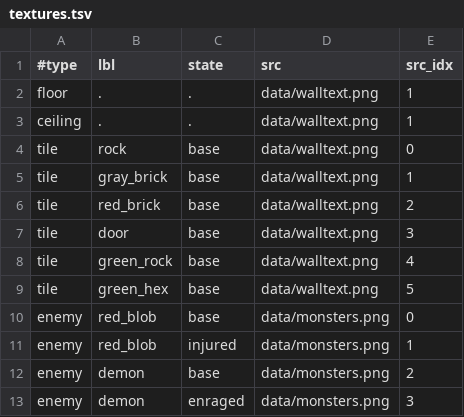
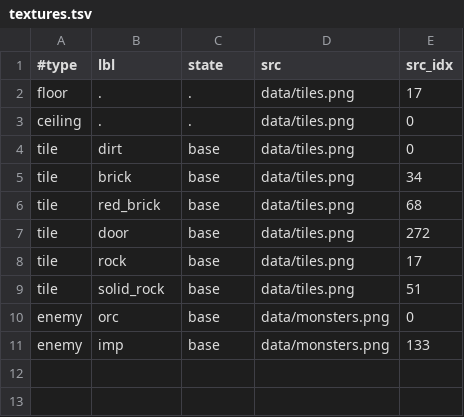
Before and after one commit to koisland/dungeon_crawler, a TSV file: data/textures.tsv, drawn as a sheet.

```diff
--- a/data/textures.tsv
+++ b/data/textures.tsv
@@ -1,13 +1,11 @@
 #type	lbl	state	src	src_idx
-floor	.	.	data/walltext.png	1
-ceiling	.	.	data/walltext.png	1
-tile	rock	base	data/walltext.png	0
-tile	gray_brick	base	data/walltext.png	1
-tile	red_brick	base	data/walltext.png	2
-tile	door	base	data/walltext.png	3
-tile	green_rock	base	data/walltext.png	4
-tile	green_hex	base	data/walltext.png	5
-enemy	red_blob	base	data/monsters.png	0
-enemy	red_blob	injured	data/monsters.png	1
-enemy	demon	base	data/monsters.png	2
-enemy	demon	enraged	data/monsters.png	3
+floor	.	.	data/tiles.png	17
+ceiling	.	.	data/tiles.png	0
+tile	dirt	base	data/tiles.png	0
+tile	brick	base	data/tiles.png	34
+tile	red_brick	base	data/tiles.png	68
+tile	door	base	data/tiles.png	272
+tile	rock	base	data/tiles.png	17
+tile	solid_rock	base	data/tiles.png	51
+enemy	orc	base	data/monsters.png	0
+enemy	imp	base	data/monsters.png	133
```
Also changed, not shown: 25 other files.
